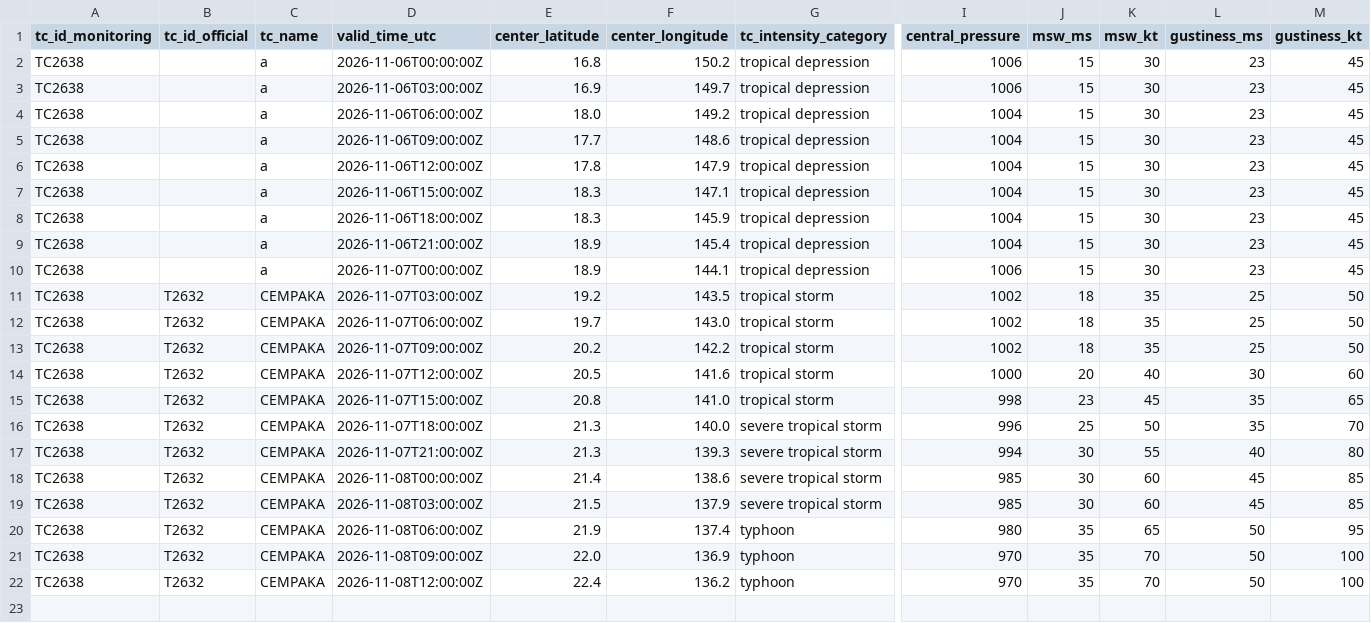
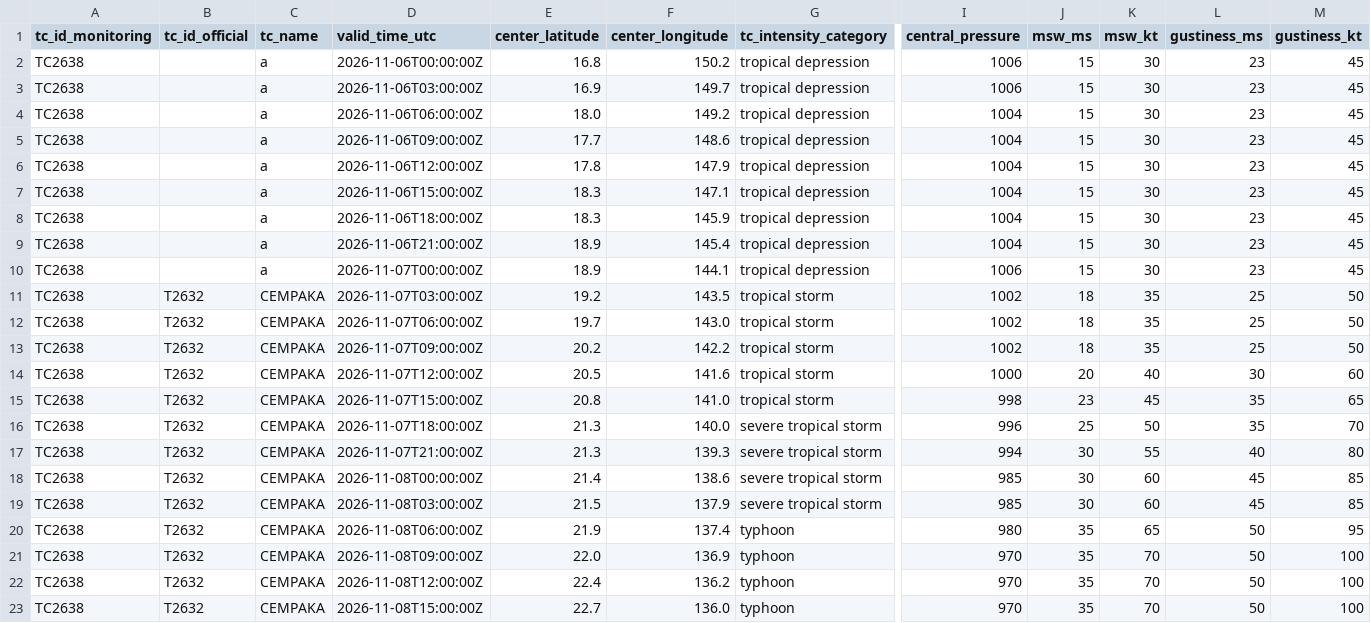
Before and after one commit to beuraieon-a/jma-tc-tracker, a CSV file: data/T2632_CEMPAKA/besttrack.csv, drawn as a sheet; only a part is shown, gaps mark what is left out; rows hold the shown columns only; the diff names each change by its address in the sheet, - before the commit and + after, or states it on an @@ line.

Commit message:
data: 42496401541 2026-11-08T15:45:24Z

```diff
--- a/data/T2632_CEMPAKA/besttrack.csv
+++ b/data/T2632_CEMPAKA/besttrack.csv
+row 23: TC2638 | T2632 | CEMPAKA | 2026-11-08T15:00:00Z | 22.7 | 136.0 | typhoon | 970 | 35 | 70 | 50 | 100
```
Also changed, not shown: 4 other files.
